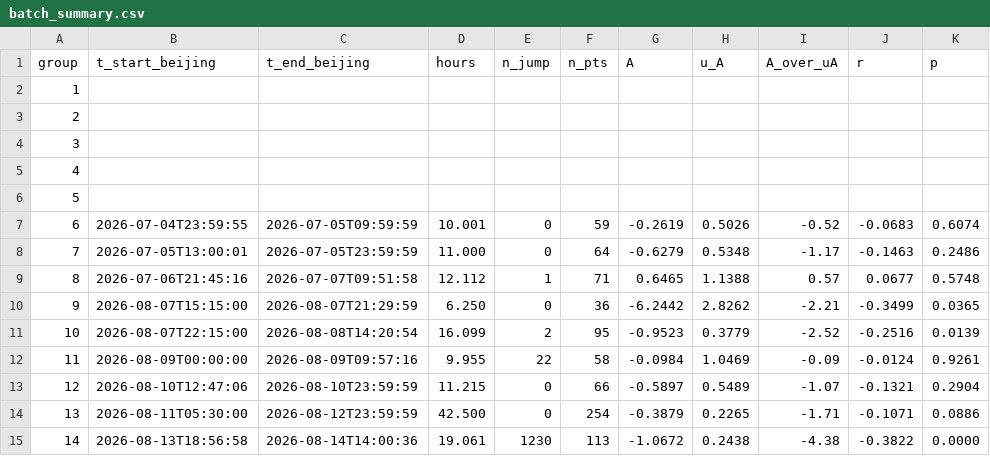
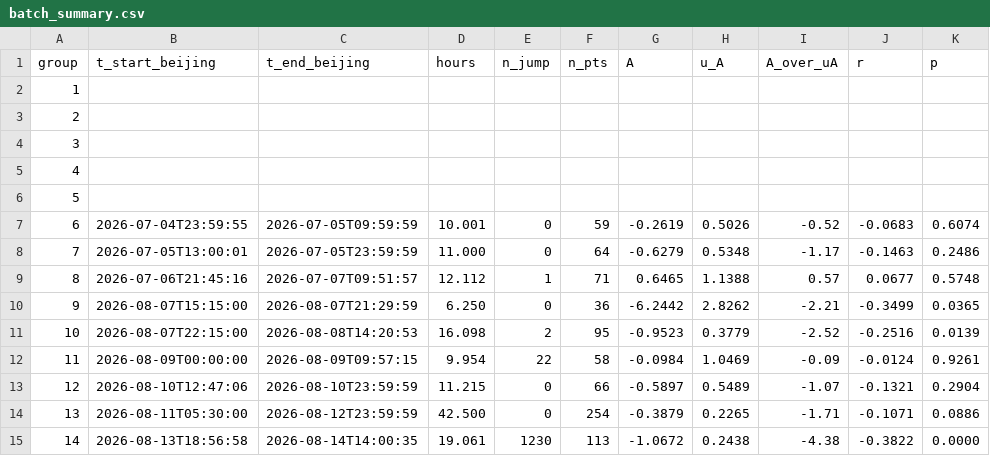
Before and after one commit to hjiang555-a11y/gravitation-whsh, a CSV file: clock/segment_analysis/batch_summary.csv, drawn as a sheet; only a part is shown; the diff names each change by its address in the sheet, - before the commit and + after, or states it on an @@ line.

Commit message:
Add correlation-only report; enforce strict jump-free longest-span selection
- CORRELATION_REPORT.md: correlation-only analysis (|r| and significance are
  sign-convention independent; sign interpretation deferred)
- Fix longest_valid_span off-by-one: the trailing invalid (jump) point of each
  run was incorrectly included; now every analyzed span is strictly 0-jump
  and 1-s continuous (verified across all 9 segments)
- Cross-segment: 8/9 segments same sign, Fisher p=1.3e-4, sign-free Stouffer
  |z|=4.60 (p=4e-6), weighted |r|=0.168

```diff
--- a/clock/segment_analysis/batch_summary.csv
+++ b/clock/segment_analysis/batch_summary.csv
-C9 (t_end_beijing): 2026-07-07T09:51:58
+C9 (t_end_beijing): 2026-07-07T09:51:57
-C11 (t_end_beijing): 2026-08-08T14:20:54
+C11 (t_end_beijing): 2026-08-08T14:20:53
-D11 (hours): 16.099
+D11 (hours): 16.098
-C12 (t_end_beijing): 2026-08-09T09:57:16
+C12 (t_end_beijing): 2026-08-09T09:57:15
-D12 (hours): 9.955
+D12 (hours): 9.954
-C15 (t_end_beijing): 2026-08-14T14:00:36
+C15 (t_end_beijing): 2026-08-14T14:00:35
```
Also changed, not shown: 3 other files.
